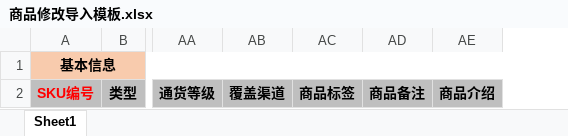
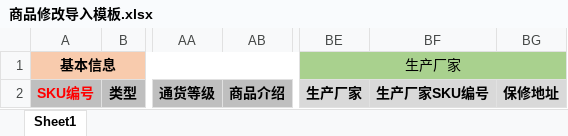
Before and after one commit to Yeats-C/scmp-api, an Excel workbook: src/main/webapp/WEB-INF/template/商品修改导入模板.xlsx, sheet Sheet1, drawn as a sheet; only a part is shown, gaps mark what is left out; values as stored, in another font and other column widths than the file's, no borders; removed rows and columns are numbered as before the commit, all else as after; the diff names each change by its address in the sheet, - before the commit and + after, or states it on an @@ line.

```diff
--- a/src/main/webapp/WEB-INF/template/商品修改导入模板.xlsx (sheet Sheet1)
+++ b/src/main/webapp/WEB-INF/template/商品修改导入模板.xlsx (sheet Sheet1)
-column AB, row 2: 覆盖渠道
-column AC, row 2: 商品标签
-column AD, row 2: 商品备注
+column BE, rows 1-2: 生产厂家 | 生产厂家
+column BF, row 2: 生产厂家SKU编号
+column BG, row 2: 保修地址
```
Also changed, not shown: 8 other files.
